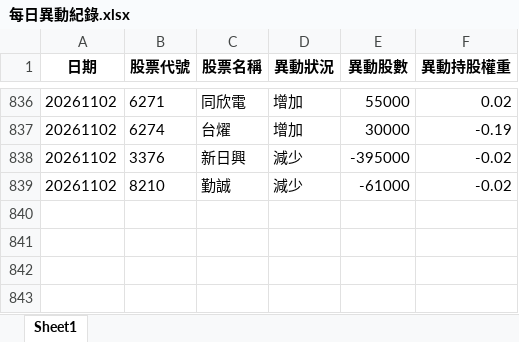
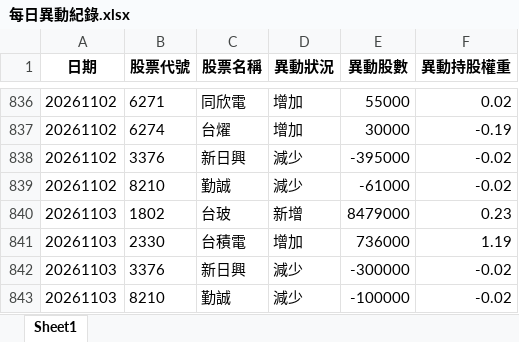
Before and after one commit to moneyorz/00981a-tracker, an Excel workbook: 每日異動紀錄.xlsx, sheet Sheet1, drawn as a sheet; only a part is shown, gaps mark what is left out; values as stored, in another font and other column widths than the file's, no borders; the diff names each change by its address in the sheet, - before the commit and + after, or states it on an @@ line.

```diff
--- a/每日異動紀錄.xlsx (sheet Sheet1)
+++ b/每日異動紀錄.xlsx (sheet Sheet1)
+row 840: 20261103 | 1802 | 台玻 | 新增 | 8479000 | 0.23
+row 841: 20261103 | 2330 | 台積電 | 增加 | 736000 | 1.19
+row 842: 20261103 | 3376 | 新日興 | 減少 | -300000 | -0.02
+row 843: 20261103 | 8210 | 勤誠 | 減少 | -100000 | -0.02
```
Also changed, not shown: 1 other file.
